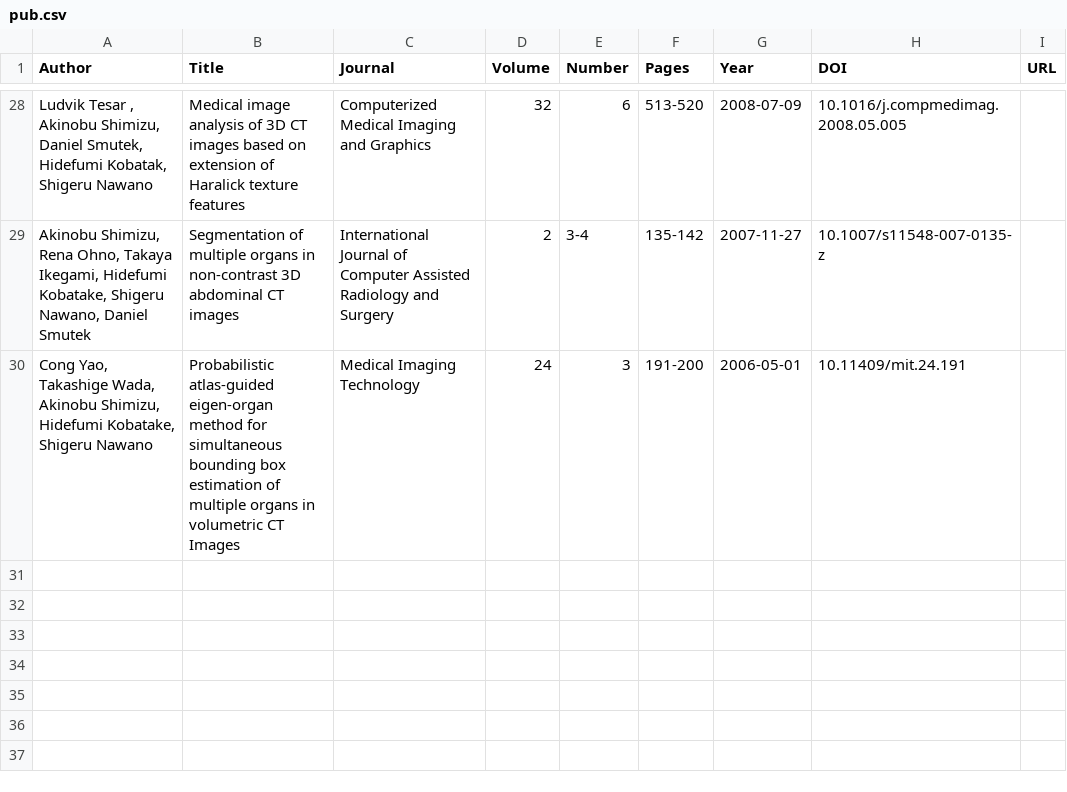
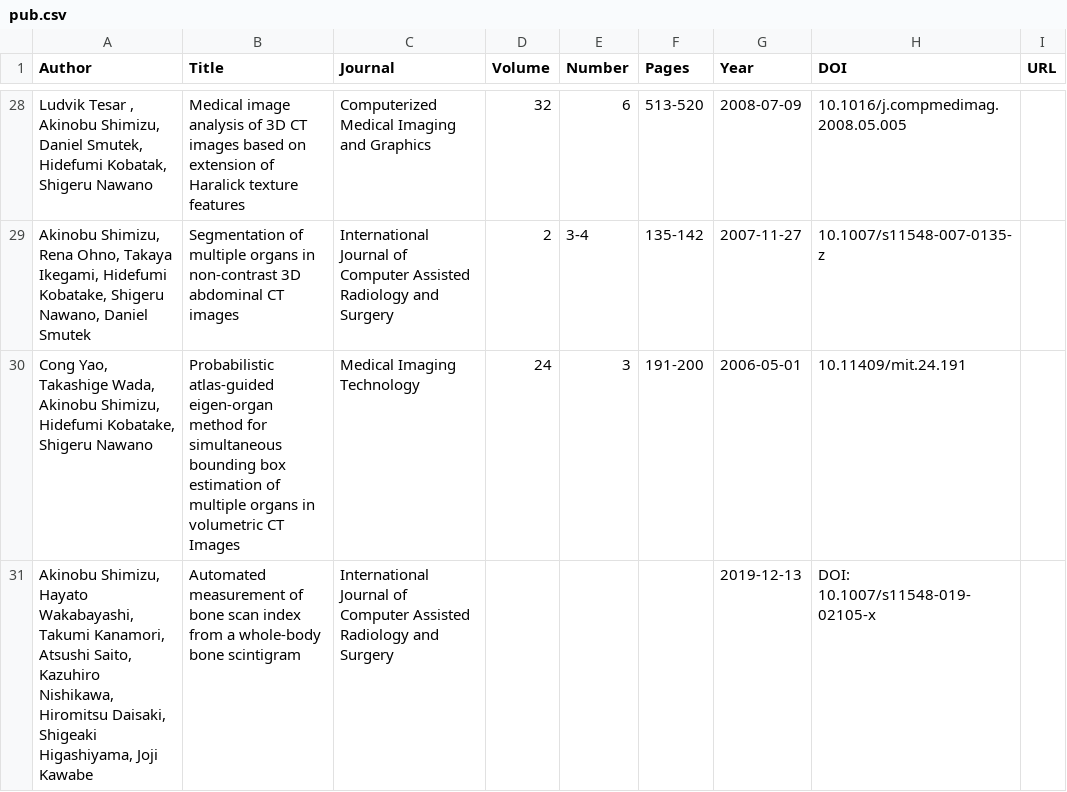
Before and after one commit to simizlab/simizlab-homepage, a CSV file: content/source/csv/publications/pub.csv, drawn as a sheet; only a part is shown, gaps mark what is left out.

```diff
--- a/content/source/csv/publications/pub.csv
+++ b/content/source/csv/publications/pub.csv
@@ -30 +30,2 @@
 "Cong Yao, Takashige Wada, Akinobu Shimizu, Hidefumi Kobatake, Shigeru Nawano",Probabilistic atlas-guided eigen-organ method for simultaneous bounding box estimation of multiple organs in volumetric CT Images,Medical Imaging Technology,24,3,191-200,2006-05-01,10.11409/mit.24.191,
+"Akinobu Shimizu, Hayato Wakabayashi, Takumi Kanamori, Atsushi Saito, Kazuhiro Nishikawa, Hiromitsu Daisaki, Shigeaki Higashiyama, Joji Kawabe", Automated measurement of bone scan index from a whole-body bone scintigram, International Journal of Computer Assisted Radiology and Surgery,,,,2019-12-13, DOI: 10.1007/s11548-019-02105-x,
```
Also changed, not shown: 3 other files.
